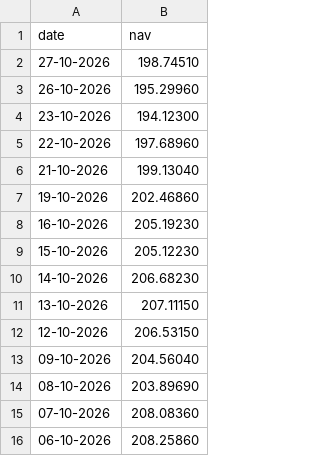
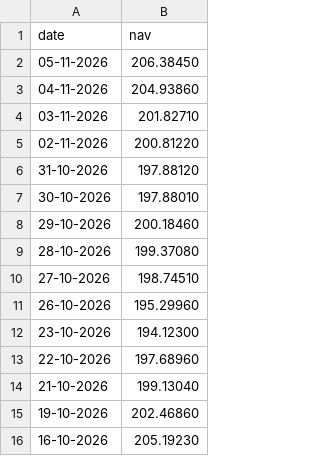
Before and after one commit to UnnimayaVAshok/my_projects, a CSV file: Capstone_project/data/raw/hdfc_top_100_nav.csv, drawn as a sheet; only a part is shown; the shorter side is filled out with more unchanged rows.

```diff
--- a/Capstone_project/data/raw/hdfc_top_100_nav.csv
+++ b/Capstone_project/data/raw/hdfc_top_100_nav.csv
@@ -1,2 +1,10 @@
 date,nav
+05-11-2026,206.38450
+04-11-2026,204.93860
+03-11-2026,201.82710
+02-11-2026,200.81220
+31-10-2026,197.88120
+30-10-2026,197.88010
+29-10-2026,200.18460
+28-10-2026,199.37080
 27-10-2026,198.74510
```
Also changed, not shown: Capstone_project/data/processed/category_inflowsr.csv, Capstone_project/data/processed/fund_master.csv, 31 other files.
